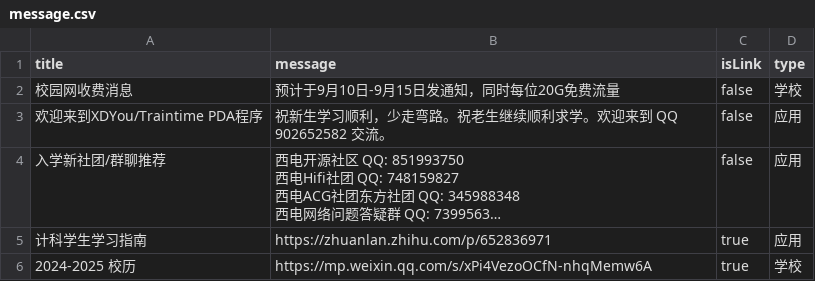
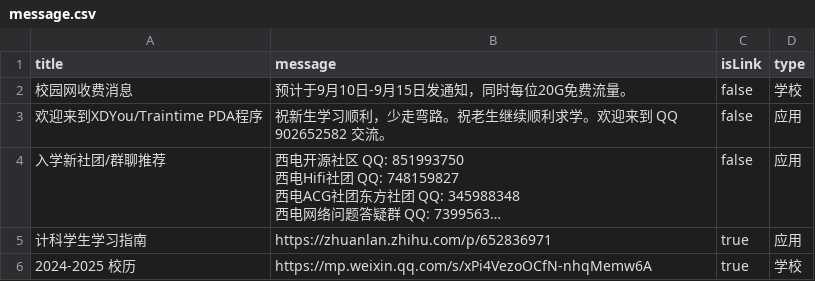
Before and after one commit to BenderBlog/traintime_pda_backend, a CSV file: message.csv, drawn as a sheet; long unchanged cells end in ….

Commit message:
Update message.csv

```diff
--- a/message.csv
+++ b/message.csv
@@ -1,3 +1,3 @@
 title,message,isLink,type
-校园网收费消息,预计于9月10日-9月15日发通知，同时每位20G免费流量,false,学校
+校园网收费消息,预计于9月10日-9月15日发通知，同时每位20G免费流量。,false,学校
 欢迎来到XDYou/Traintime PDA程序,祝新生学习顺利，少走弯路。祝老生继续顺利求学。欢迎来到 QQ 902652582 交流。,false,应用
```
